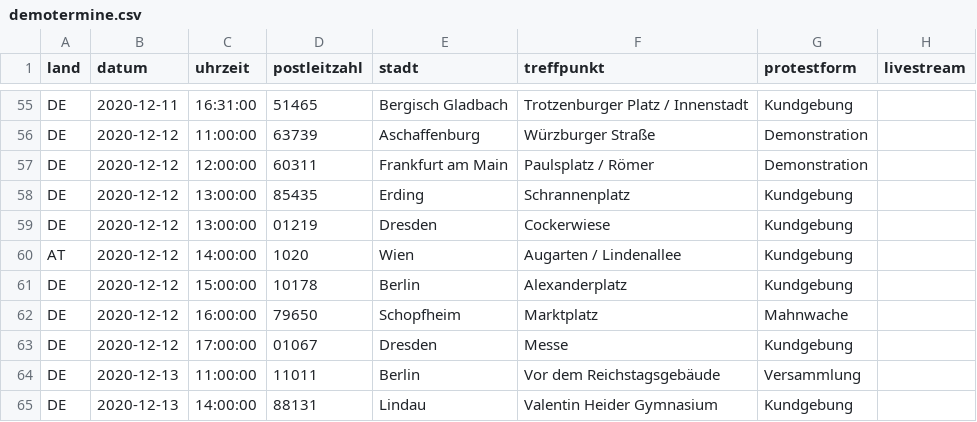
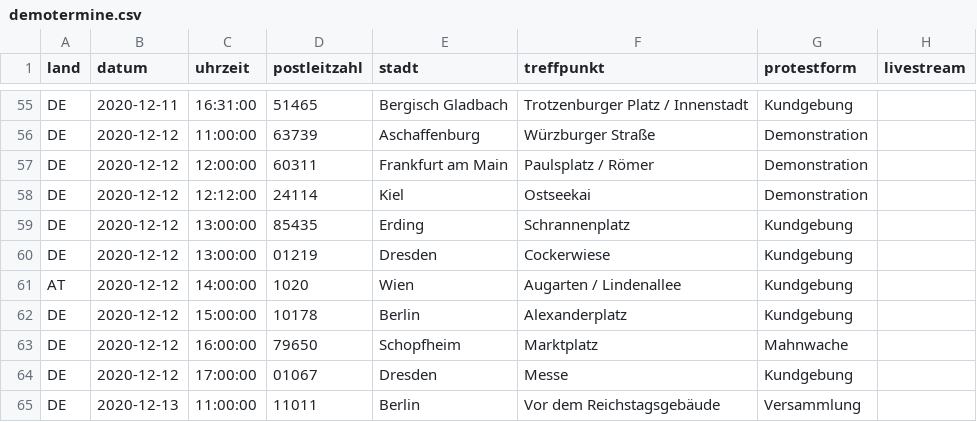
Before and after one commit to anonymous-tld/angst-frei.ch, a CSV file: _data/demotermine.csv, drawn as a sheet; only a part is shown, gaps mark what is left out; the shorter side is filled out with more unchanged rows.

Commit message:
Update demotermine.csv from https://demo.terminkalender.top/demotermine.csv

```diff
--- a/_data/demotermine.csv
+++ b/_data/demotermine.csv
@@ -57,2 +57,3 @@ DE,2020-12-12,11:00:00,63739,Aschaffenburg,Würzburger Straße,Demonstration,
 DE,2020-12-12,12:00:00,60311,Frankfurt am Main,Paulsplatz / Römer,Demonstration,
+DE,2020-12-12,12:12:00,24114,Kiel,Ostseekai,Demonstration,
 DE,2020-12-12,13:00:00,85435,Erding,Schrannenplatz,Kundgebung,
```
